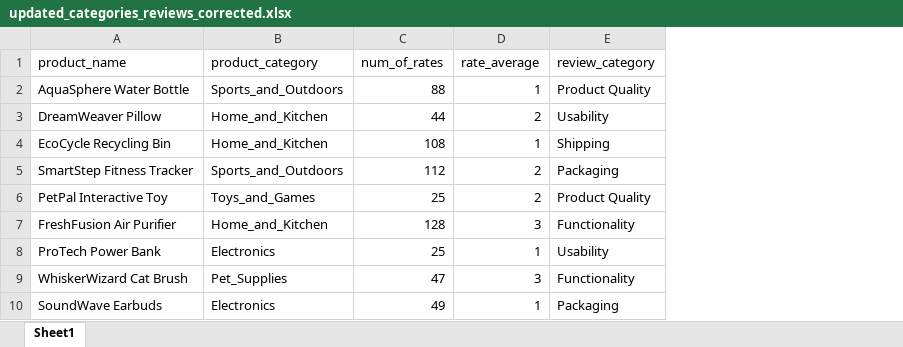
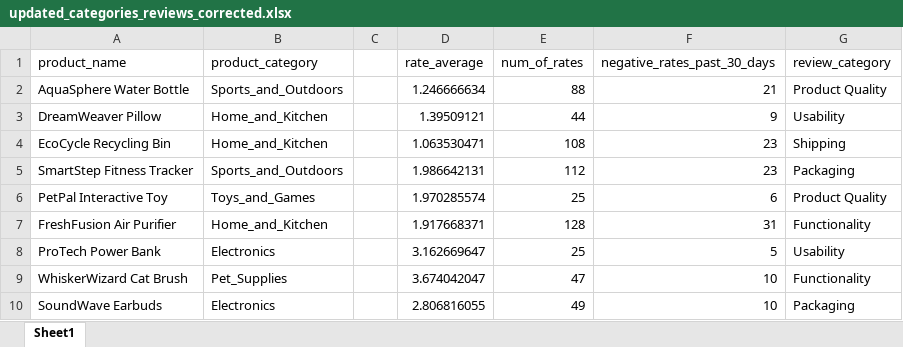
Before and after one commit to AmiMaron/streamlit_app, an Excel workbook: updated_categories_reviews_corrected.xlsx, sheet Sheet1, drawn as a sheet; only a part is shown; values as stored, in another font and other column widths than the file's, no borders; removed rows and columns are numbered as before the commit, all else as after; the diff names each change by its address in the sheet, - before the commit and + after, or states it on an @@ line.

Commit message:
excel changes

```diff
--- a/updated_categories_reviews_corrected.xlsx (sheet Sheet1)
+++ b/updated_categories_reviews_corrected.xlsx (sheet Sheet1)
+column C, empty
+column D (rate_average), rows 2-10: 1.246666634 | 1.39509121 | 1.063530471 | 1.986642131 | 1.970285574 | 1.917668371 | 3.162669647 | 3.674042047 | 2.806816055
-column D (rate_average), rows 2-10: 1 | 2 | 1 | 2 | 2 | 3 | 1 | 3 | 1
+column F (negative_rates_past_30_days), rows 2-10: 21 | 9 | 23 | 23 | 6 | 31 | 5 | 10 | 10
```
Also changed, not shown: 1 other file.
